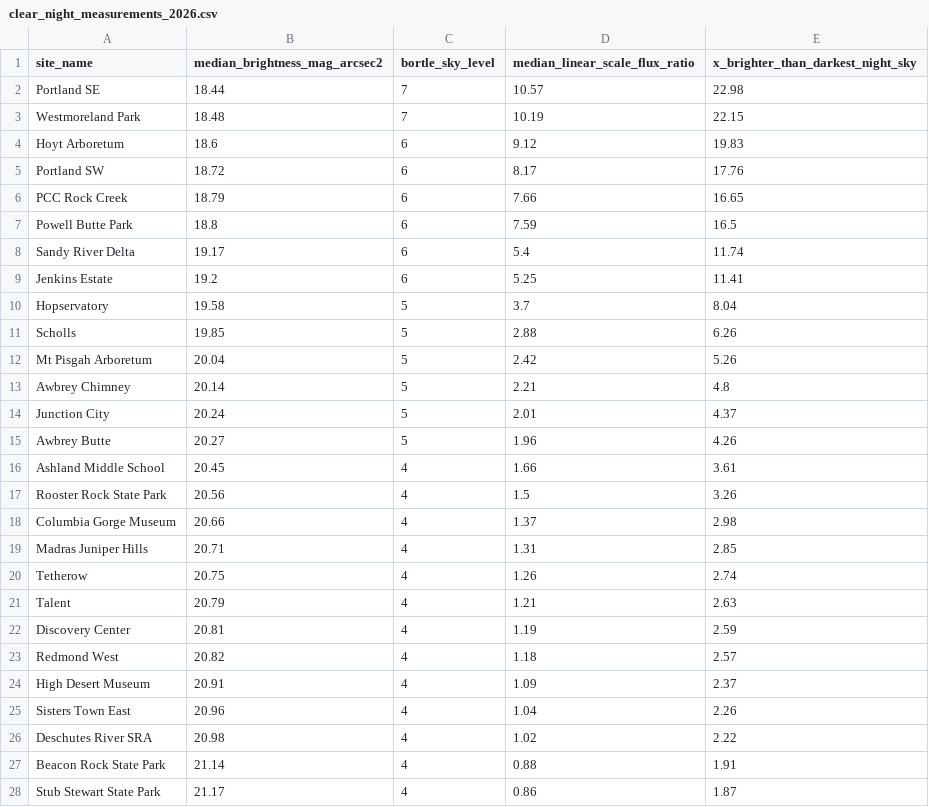
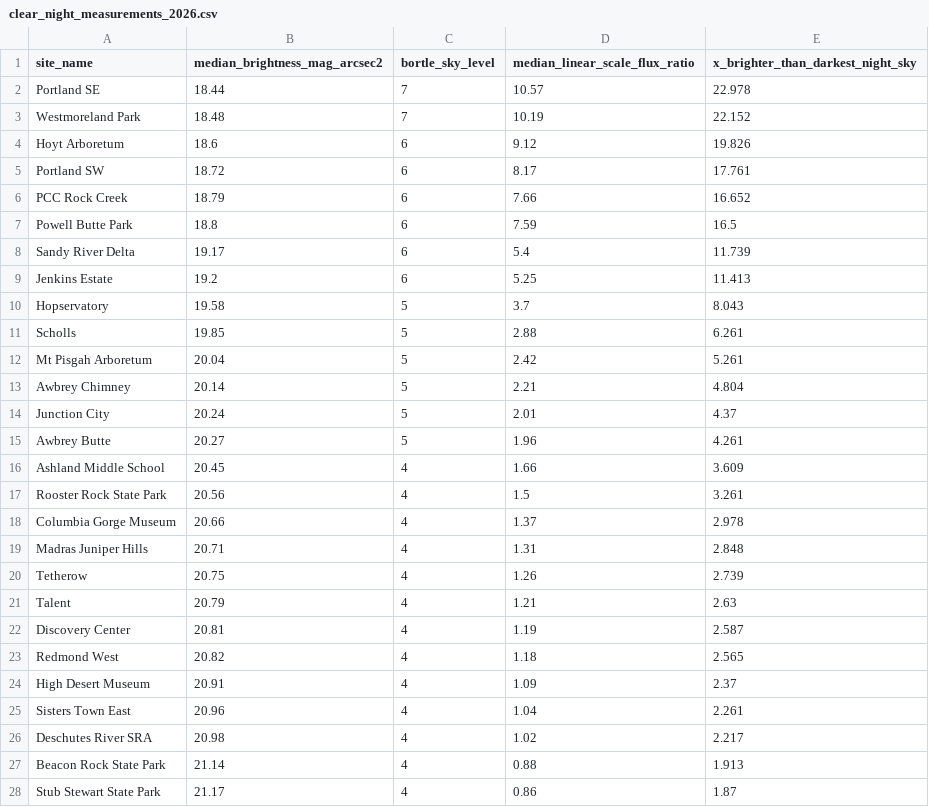
Before and after one commit to ViditAg/darksky-oregon-dashboard, a CSV file: shared/data/raw/clear_night_measurements_2026.csv, drawn as a sheet; only a part is shown; the diff covers the shown part only.

```diff
--- a/shared/data/raw/clear_night_measurements_2026.csv
+++ b/shared/data/raw/clear_night_measurements_2026.csv
@@ -1,28 +1,28 @@
 site_name,median_brightness_mag_arcsec2,bortle_sky_level,median_linear_scale_flux_ratio,x_brighter_than_darkest_night_sky
-Portland SE,18.44,7,10.57,22.98
-Westmoreland Park,18.48,7,10.19,22.15
-Hoyt Arboretum,18.6,6,9.12,19.83
-Portland SW,18.72,6,8.17,17.76
-PCC Rock Creek,18.79,6,7.66,16.65
+Portland SE,18.44,7,10.57,22.978
+Westmoreland Park,18.48,7,10.19,22.152
+Hoyt Arboretum,18.6,6,9.12,19.826
+Portland SW,18.72,6,8.17,17.761
+PCC Rock Creek,18.79,6,7.66,16.652
 Powell Butte Park,18.8,6,7.59,16.5
-Sandy River Delta,19.17,6,5.4,11.74
-Jenkins Estate,19.2,6,5.25,11.41
-Hopservatory,19.58,5,3.7,8.04
-Scholls,19.85,5,2.88,6.26
-Mt Pisgah Arboretum,20.04,5,2.42,5.26
-Awbrey Chimney,20.14,5,2.21,4.8
+Sandy River Delta,19.17,6,5.4,11.739
+Jenkins Estate,19.2,6,5.25,11.413
+Hopservatory,19.58,5,3.7,8.043
+Scholls,19.85,5,2.88,6.261
+Mt Pisgah Arboretum,20.04,5,2.42,5.261
+Awbrey Chimney,20.14,5,2.21,4.804
 Junction City,20.24,5,2.01,4.37
-Awbrey Butte,20.27,5,1.96,4.26
-Ashland Middle School,20.45,4,1.66,3.61
-Rooster Rock State Park,20.56,4,1.5,3.26
-Columbia Gorge Museum,20.66,4,1.37,2.98
-Madras Juniper Hills,20.71,4,1.31,2.85
-Tetherow,20.75,4,1.26,2.74
+Awbrey Butte,20.27,5,1.96,4.261
+Ashland Middle School,20.45,4,1.66,3.609
+Rooster Rock State Park,20.56,4,1.5,3.261
+Columbia Gorge Museum,20.66,4,1.37,2.978
+Madras Juniper Hills,20.71,4,1.31,2.848
+Tetherow,20.75,4,1.26,2.739
 Talent,20.79,4,1.21,2.63
-Discovery Center,20.81,4,1.19,2.59
-Redmond West,20.82,4,1.18,2.57
+Discovery Center,20.81,4,1.19,2.587
+Redmond West,20.82,4,1.18,2.565
 High Desert Museum,20.91,4,1.09,2.37
-Sisters Town East,20.96,4,1.04,2.26
-Deschutes River SRA,20.98,4,1.02,2.22
-Beacon Rock State Park,21.14,4,0.88,1.91
+Sisters Town East,20.96,4,1.04,2.261
+Deschutes River SRA,20.98,4,1.02,2.217
+Beacon Rock State Park,21.14,4,0.88,1.913
 Stub Stewart State Park,21.17,4,0.86,1.87
```
Also changed, not shown: 7 added rows, 7 removed rows, 2 moved rows and 29 edited cells elsewhere in this file, shared/data/raw/cloudy_night_measurements_2026.csv, 2 other files.
